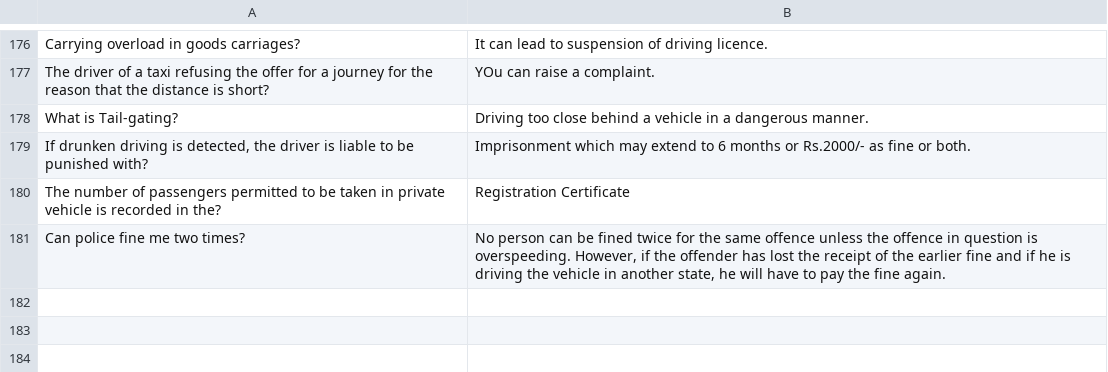
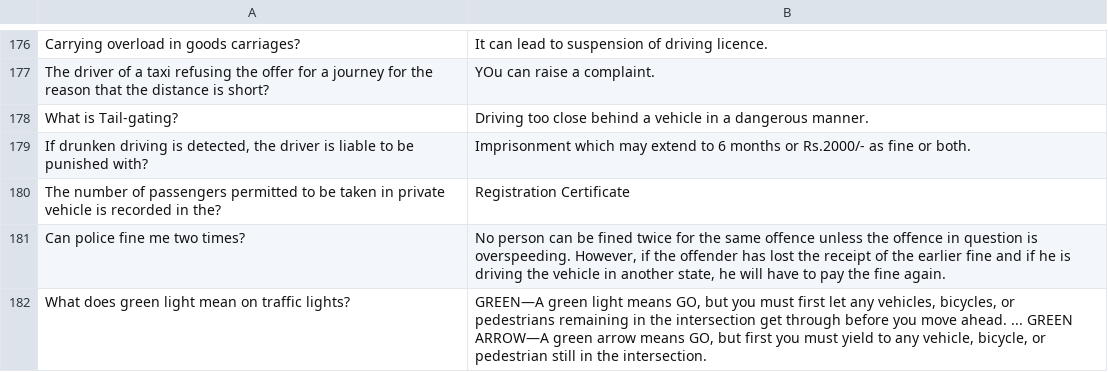
Before and after one commit to manjumaney/Traffic-dataset, a CSV file: db2.csv, drawn as a sheet; only a part is shown, gaps mark what is left out; the diff names each change by its address in the sheet, - before the commit and + after, or states it on an @@ line.

Commit message:
Update db2.csv

```diff
--- a/db2.csv
+++ b/db2.csv
+row 182: What does green light mean on traffic lights? | GREEN—A green light means GO, but you must first let any vehicles, bicycles, or pedestrians remaining in the intersection get through before you move ahead. ... GREEN ARROW—A green arrow means GO, but first you must yield to any vehicle, bicycle, or pedestrian still in the intersection.
```
